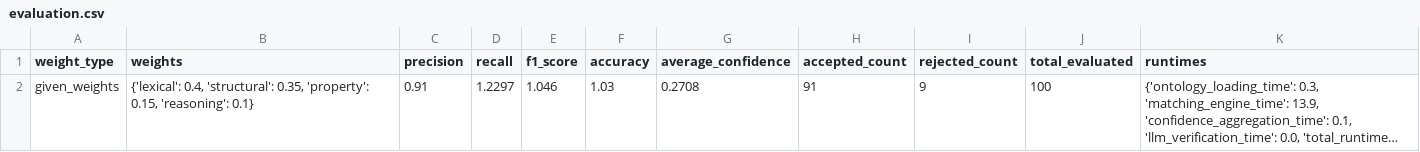
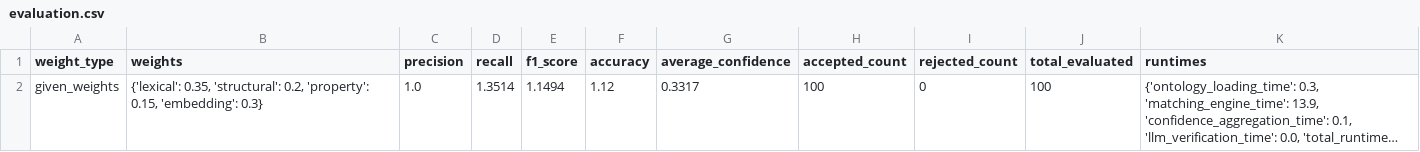
Before and after one commit to vaddepallyvinith/ESG_XBRL_P_V_IITH, a CSV file: gpu_evaluation/outputs/evaluation.csv, drawn as a sheet; long unchanged cells end in …; the diff names each change by its address in the sheet, - before the commit and + after, or states it on an @@ line.

Commit message:
Update gpu_evaluation weights to wlex=0.35, wstr=0.20, wprop=0.15, wemb=0.30

```diff
--- a/gpu_evaluation/outputs/evaluation.csv
+++ b/gpu_evaluation/outputs/evaluation.csv
-B2 (weights): {'lexical': 0.4, 'structural': 0.35, 'property': 0.15, 'reasoning': 0.1}
+B2 (weights): {'lexical': 0.35, 'structural': 0.2, 'property': 0.15, 'embedding': 0.3}
-C2 (precision): 0.91
+C2 (precision): 1.0
-D2 (recall): 1.2297
+D2 (recall): 1.3514
-E2 (f1_score): 1.046
+E2 (f1_score): 1.1494
-F2 (accuracy): 1.03
+F2 (accuracy): 1.12
-G2 (average_confidence): 0.2708
+G2 (average_confidence): 0.3317
-H2 (accepted_count): 91
+H2 (accepted_count): 100
-I2 (rejected_count): 9
+I2 (rejected_count): 0
```
Also changed, not shown: 6 other files.
